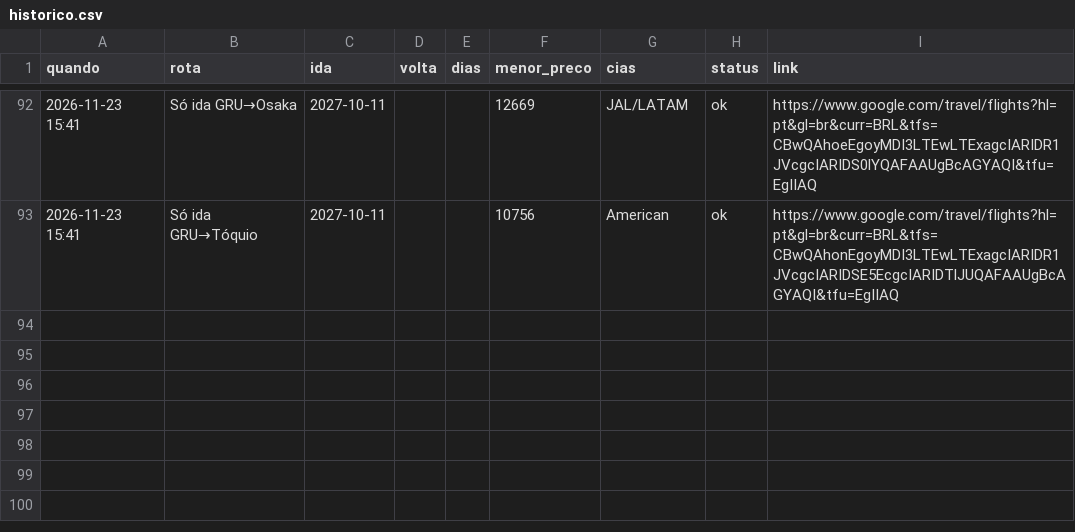
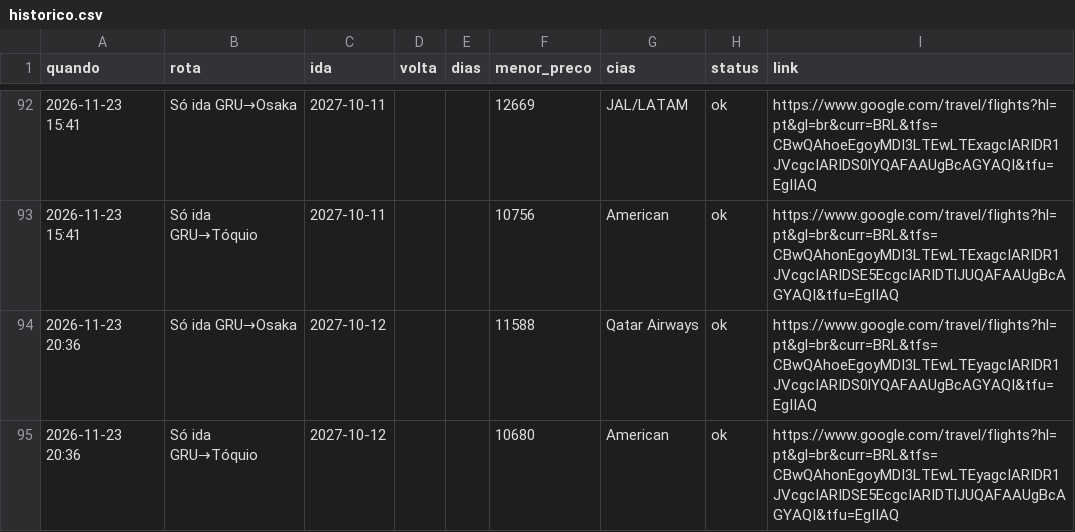
Before and after one commit to kamillabodi/robo-passagens-japao, a CSV file: data/historico.csv, drawn as a sheet; only a part is shown, gaps mark what is left out; the diff names each change by its address in the sheet, - before the commit and + after, or states it on an @@ line.

```diff
--- a/data/historico.csv
+++ b/data/historico.csv
+row 94: 2026-11-23 20:36 | Só ida GRU→Osaka | 2027-10-12 |  |  | 11588 | Qatar Airways | ok | https://www.google.com/travel/flights?hl=pt&gl=br&curr=BRL&tfs=CBwQAhoeEgoyMDI3LTEwLTEyagcIARIDR1JVcgcIARIDS0lYQAFAAUgBcAGYAQI&tfu=EgIIAQ
+row 95: 2026-11-23 20:36 | Só ida GRU→Tóquio | 2027-10-12 |  |  | 10680 | American | ok | https://www.google.com/travel/flights?hl=pt&gl=br&curr=BRL&tfs=CBwQAhonEgoyMDI3LTEwLTEyagcIARIDR1JVcgcIARIDSE5EcgcIARIDTlJUQAFAAUgBcAGYAQI&tfu=EgIIAQ
```
Also changed, not shown: 2 other files.
